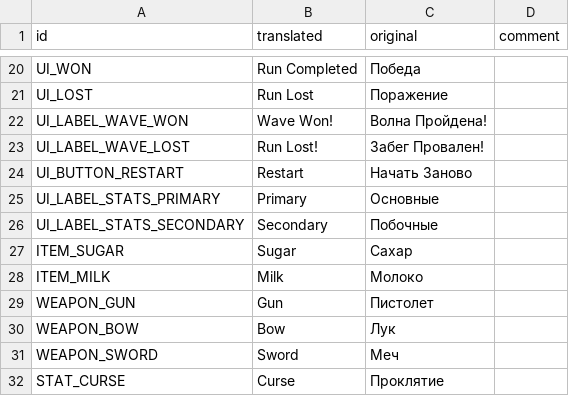
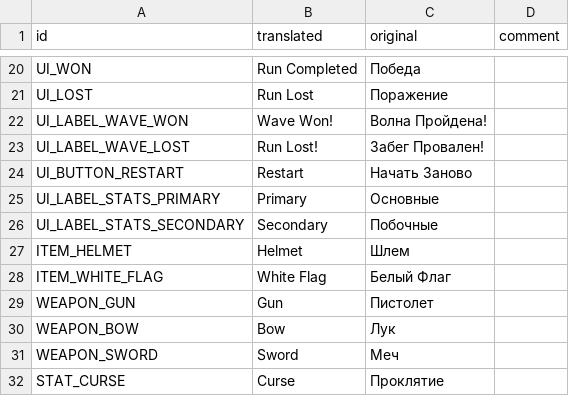
Before and after one commit to hulvdan/cookier, a CSV file: assets/localization_english.csv, drawn as a sheet; only a part is shown, gaps mark what is left out.

Commit message:
Items give stats

```diff
--- a/assets/localization_english.csv
+++ b/assets/localization_english.csv
@@ -26,4 +26,4 @@ UI_LABEL_STATS_PRIMARY,Primary,Основные,
 UI_LABEL_STATS_SECONDARY,Secondary,Побочные,
-ITEM_SUGAR,Sugar,Сахар,
-ITEM_MILK,Milk,Молоко,
+ITEM_HELMET,Helmet,Шлем,
+ITEM_WHITE_FLAG,White Flag,Белый Флаг,
 WEAPON_GUN,Gun,Пистолет,
```
Also changed, not shown: 8 other files.
